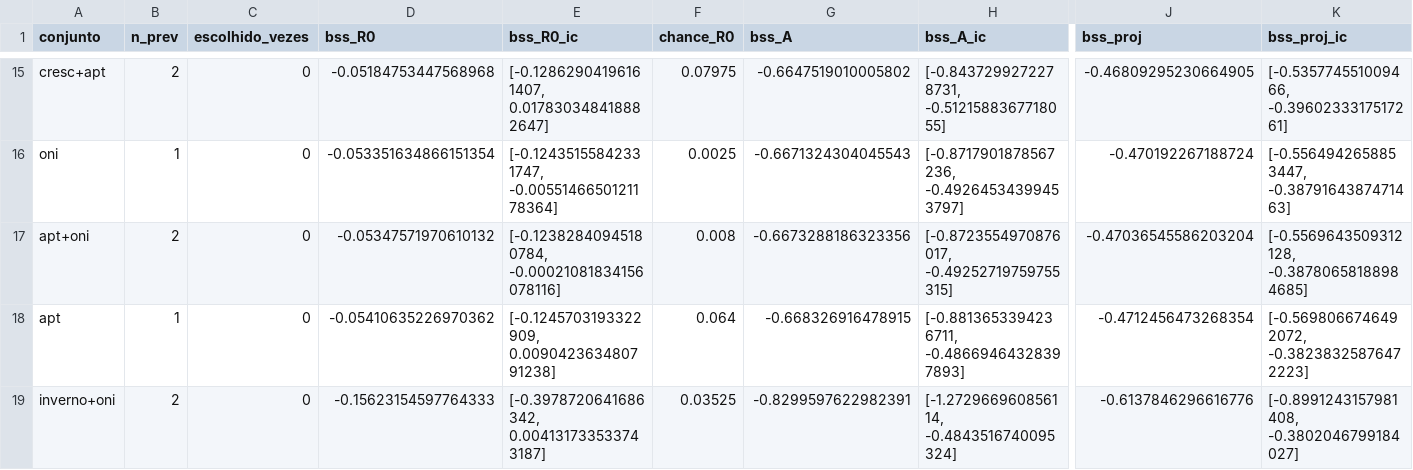
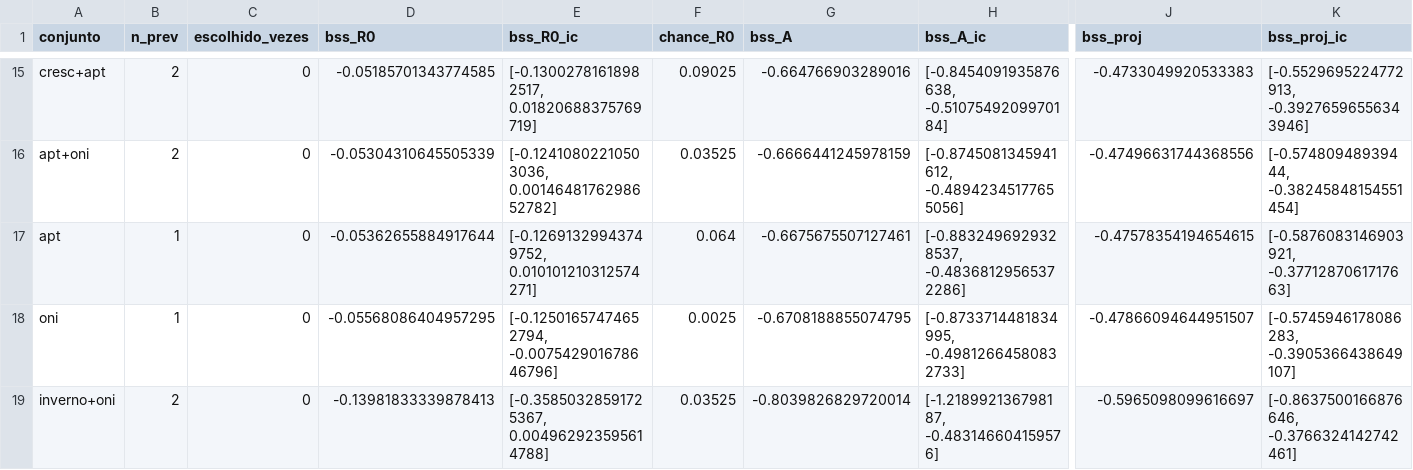
Before and after one commit to willianwistuba/mais-saude-ai, a CSV file: dados/msa01/sensibilidades/s5_provaveis_triagem.csv, drawn as a sheet; only a part is shown, gaps mark what is left out; removed rows and columns are numbered as before the commit, all else as after; rows hold the shown columns only; the diff covers the shown part only; the diff names each change by its address in the sheet, - before the commit and + after, or states it on an @@ line.

```diff
--- a/dados/msa01/sensibilidades/s5_provaveis_triagem.csv
+++ b/dados/msa01/sensibilidades/s5_provaveis_triagem.csv
-D15 (bss_R0): -0.05184753447568968
+D15 (bss_R0): -0.05185701343774585
-E15 (bss_R0_ic): [-0.12862904196161407, 0.017830348418882647]
+E15 (bss_R0_ic): [-0.13002781618982517, 0.01820688375769719]
-F15 (chance_R0): 0.07975
+F15 (chance_R0): 0.09025
-G15 (bss_A): -0.6647519010005802
+G15 (bss_A): -0.664766903289016
-H15 (bss_A_ic): [-0.8437299272278731, -0.5121588367718055]
+H15 (bss_A_ic): [-0.8454091935876638, -0.5107549209970184]
-J15 (bss_proj): -0.46809295230664905
+J15 (bss_proj): -0.4733049920533383
-K15 (bss_proj_ic): [-0.535774551009466, -0.3960233317517261]
+K15 (bss_proj_ic): [-0.5529695224772913, -0.39276596556343946]
-row 16: oni | 1 | 0 | -0.053351634866151354 | [-0.12435155842331747, -0.0055146650121178364] | 0.0025 | -0.6671324304045543 | [-0.8717901878567236, -0.49264534399453797] | -0.470192267188724 | [-0.5564942658853447, -0.3879164387471463]
-D16 (bss_R0): -0.05347571970610132
+D16 (bss_R0): -0.05304310645505339
-E16 (bss_R0_ic): [-0.12382840945180784, -0.00021081834156078116]
+E16 (bss_R0_ic): [-0.12410802210503036, 0.0014648176298652782]
-F16 (chance_R0): 0.008
+F16 (chance_R0): 0.03525
-G16 (bss_A): -0.6673288186323356
+G16 (bss_A): -0.6666441245978159
-H16 (bss_A_ic): [-0.8723554970876017, -0.49252719759755315]
+H16 (bss_A_ic): [-0.8745081345941612, -0.48942345177655056]
-J16 (bss_proj): -0.47036545586203204
+J16 (bss_proj): -0.47496631744368556
-K16 (bss_proj_ic): [-0.5569643509312128, -0.38780658188984685]
+K16 (bss_proj_ic): [-0.57480948939444, -0.38245848154551454]
-D17 (bss_R0): -0.05410635226970362
+D17 (bss_R0): -0.05362655884917644
-E17 (bss_R0_ic): [-0.1245703193322909, 0.009042363480791238]
+E17 (bss_R0_ic): [-0.12691329943749752, 0.010101210312574271]
-G17 (bss_A): -0.668326916478915
+G17 (bss_A): -0.6675675507127461
-H17 (bss_A_ic): [-0.8813653394236711, -0.48669464328397893]
+H17 (bss_A_ic): [-0.8832496929328537, -0.48368129565372286]
-J17 (bss_proj): -0.4712456473268354
+J17 (bss_proj): -0.47578354194654615
-K17 (bss_proj_ic): [-0.5698066746492072, -0.38238325876472223]
+K17 (bss_proj_ic): [-0.5876083146903921, -0.3771287061717663]
+row 18: oni | 1 | 0 | -0.05568086404957295 | [-0.12501657474652794, -0.007542901678646796] | 0.0025 | -0.6708188855074795 | [-0.8733714481834995, -0.49812664580832733] | -0.47866094644951507 | [-0.5745946178086283, -0.3905366438649107]
-D19 (bss_R0): -0.15623154597764333
+D19 (bss_R0): -0.13981833339878413
-E19 (bss_R0_ic): [-0.3978720641686342, 0.004131733533743187]
+E19 (bss_R0_ic): [-0.35850328591725367, 0.004962923595614788]
-G19 (bss_A): -0.8299597622982391
+G19 (bss_A): -0.8039826829720014
-H19 (bss_A_ic): [-1.272966960856114, -0.4843516740095324]
+H19 (bss_A_ic): [-1.218992136798187, -0.483146604159576]
-J19 (bss_proj): -0.6137846296616776
+J19 (bss_proj): -0.5965098099616697
-K19 (bss_proj_ic): [-0.8991243157981408, -0.3802046799184027]
+K19 (bss_proj_ic): [-0.8637500166876646, -0.3766324142742461]
```
Also changed, not shown: 2 added rows, 2 removed rows and 99 edited cells elsewhere in this file, dados/msa01/msa01_antecedencia_modelos.csv, dados/msa01/msa01_por_semana.csv, 43 other files.
